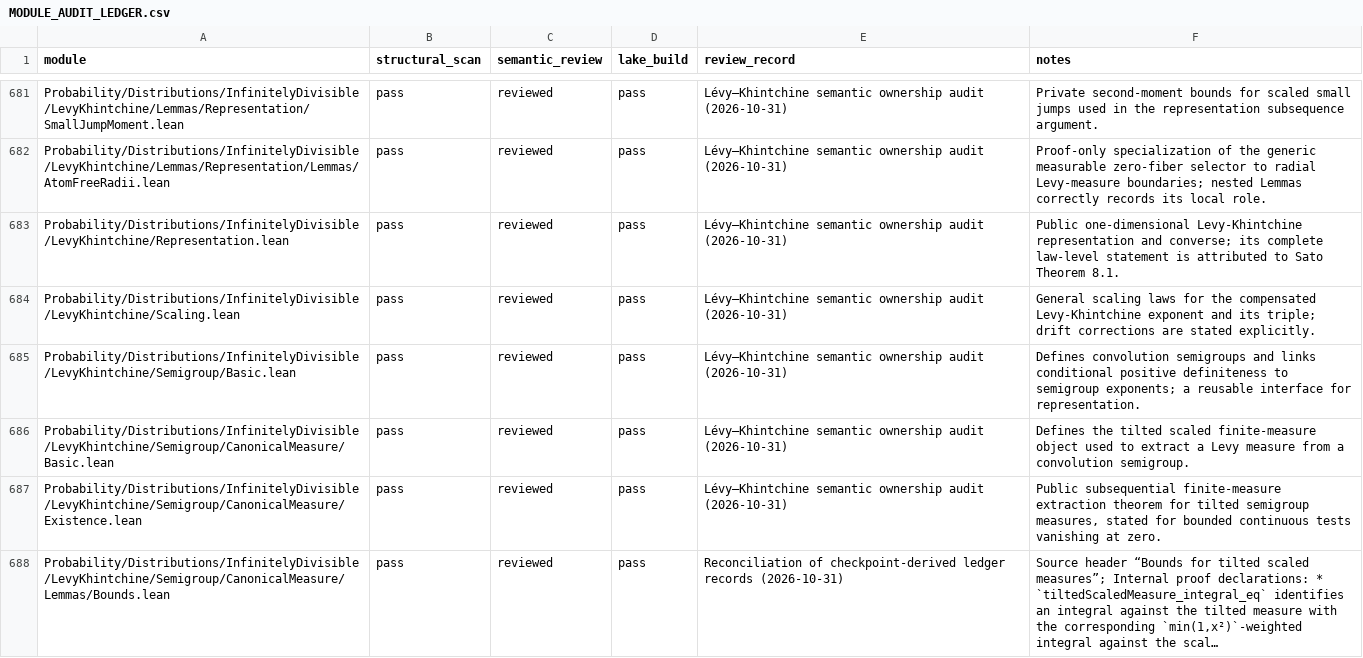
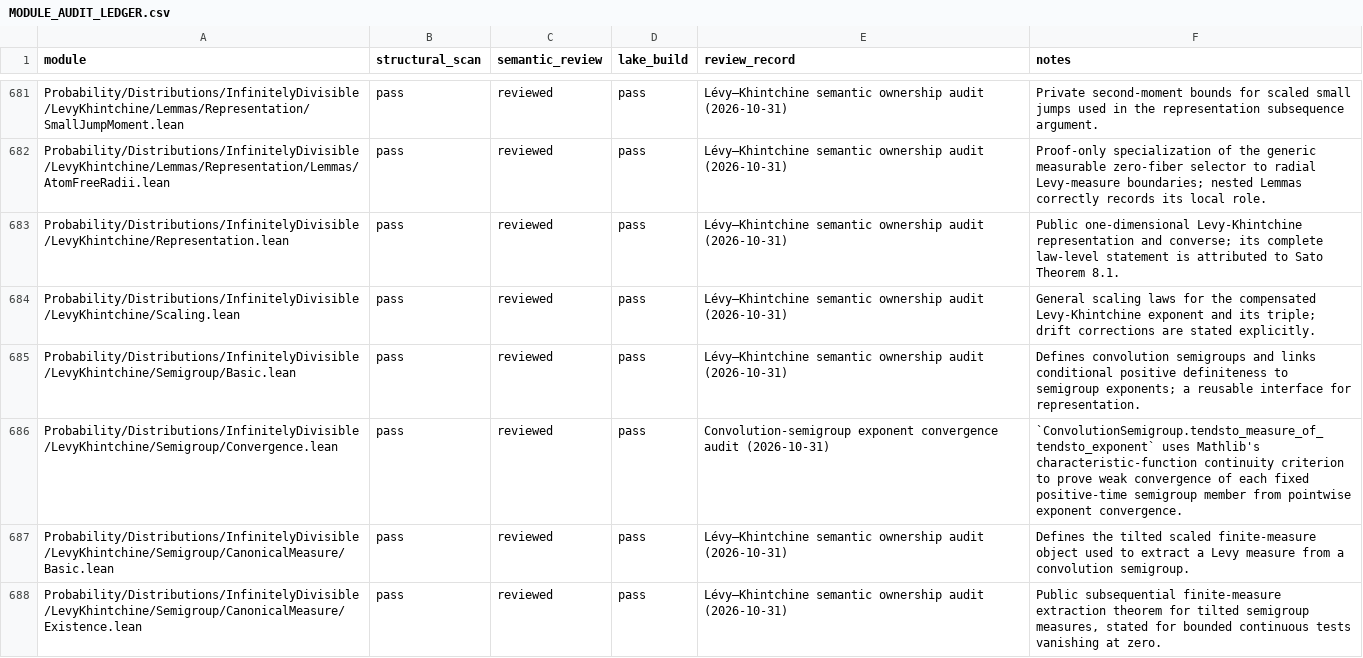
Before and after one commit to maix00/BranchingProcess, a CSV file: docs/architecture/MODULE_AUDIT_LEDGER.csv, drawn as a sheet; only a part is shown, gaps mark what is left out; the shorter side is filled out with more unchanged rows; long unchanged cells end in ….

Commit message:
feat(probability): add convergence criterion for Levy semigroups

```diff
--- a/docs/architecture/MODULE_AUDIT_LEDGER.csv
+++ b/docs/architecture/MODULE_AUDIT_LEDGER.csv
@@ -685,2 +685,3 @@ Probability/Distributions/InfinitelyDivisible/LevyKhintchine/Scaling.lean,pass,r
 Probability/Distributions/InfinitelyDivisible/LevyKhintchine/Semigroup/Basic.lean,pass,reviewed,pass,Lévy–Khintchine semantic ownership audit (2026-10-31),Defines convolution semigroups and links conditional positive definiteness to semigroup exponents; a reusable interface for representation.
+Probability/Distributions/InfinitelyDivisible/LevyKhintchine/Semigroup/Convergence.lean,pass,reviewed,pass,Convolution-semigroup exponent convergence audit (2026-10-31),`ConvolutionSemigroup.tendsto_measure_of_tendsto_exponent` uses Mathlib's characteristic-function continuity criterion to prove weak convergence of each fixed positive-time semigroup member from pointwise exponent convergence.
 Probability/Distributions/InfinitelyDivisible/LevyKhintchine/Semigroup/CanonicalMeasure/Basic.lean,pass,reviewed,pass,Lévy–Khintchine semantic ownership audit (2026-10-31),Defines the tilted scaled finite-measure object used to extract a Levy measure from a convolution semigroup.
```
Also changed, not shown: 4 other files.
